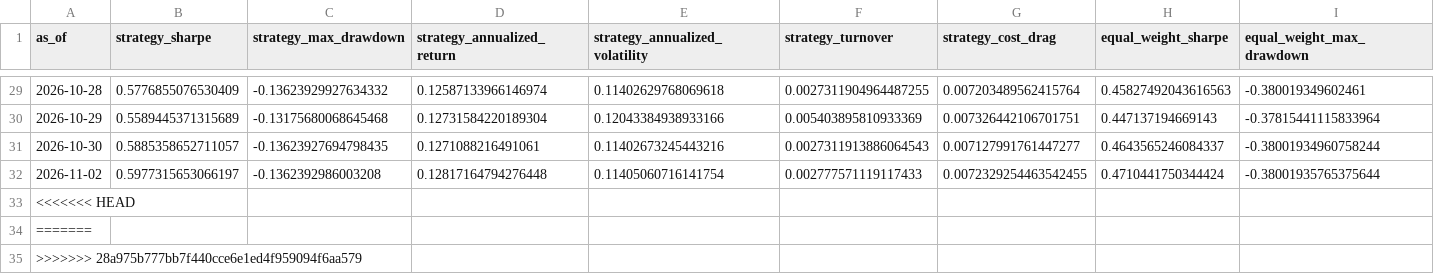
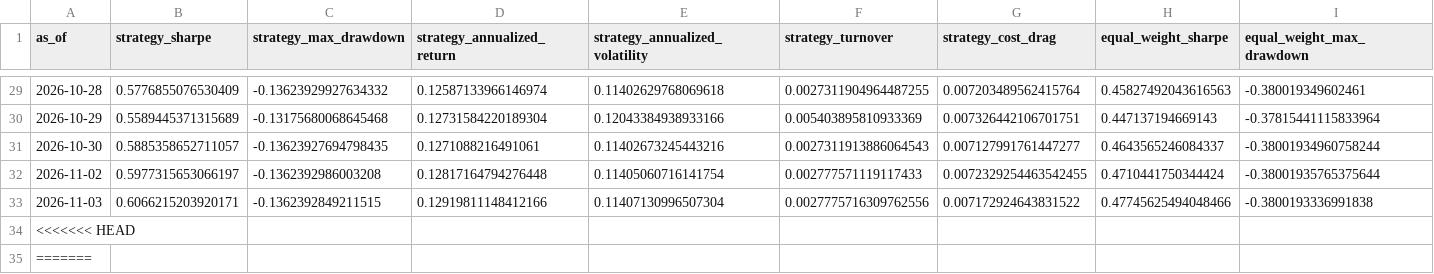
Before and after one commit to shrishaanth/Syntropy, a CSV file: data/outputs/history/metrics_history.csv, drawn as a sheet; only a part is shown, gaps mark what is left out; the shorter side is filled out with more unchanged rows; rows hold the shown columns only; the diff names each change by its address in the sheet, - before the commit and + after, or states it on an @@ line.

```diff
--- a/data/outputs/history/metrics_history.csv
+++ b/data/outputs/history/metrics_history.csv
+row 33: 2026-11-03 | 0.6066215203920171 | -0.1362392849211515 | 0.12919811148412166 | 0.11407130996507304 | 0.0027775716309762556 | 0.007172924643831522 | 0.47745625494048466 | -0.3800193336991838
```
Also changed, not shown: 3 other files.
